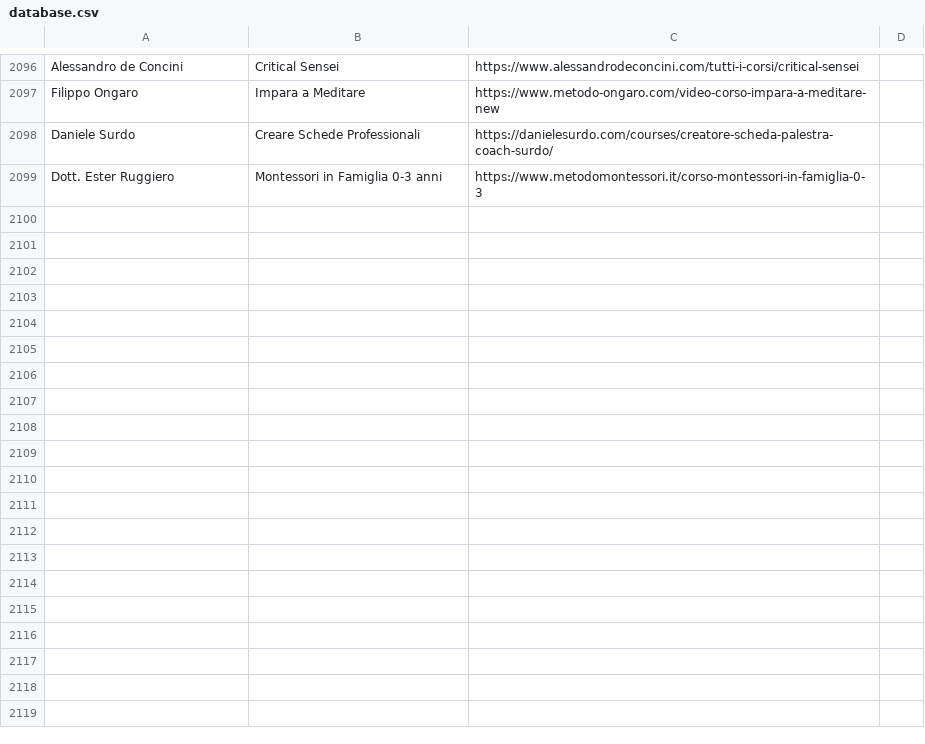
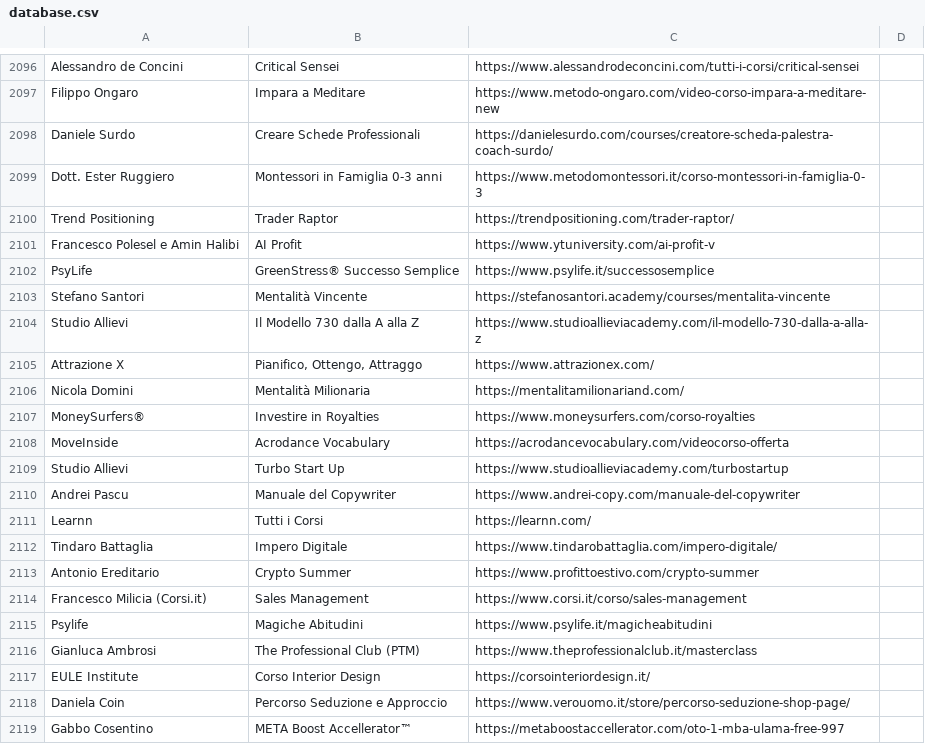
Before and after one commit to seojustseo/test, a CSV file: database.csv, drawn as a sheet; only a part is shown, gaps mark what is left out; the diff covers the shown part only.

```diff
--- a/database.csv
+++ b/database.csv
@@ -2099 +2099,21 @@ Daniele Surdo ; Creare Schede Professionali ; https://danielesurdo.com/courses/c
 Dott. Ester Ruggiero ; Montessori in Famiglia 0-3 anni ; https://www.metodomontessori.it/corso-montessori-in-famiglia-0-3
+Trend Positioning ; Trader Raptor ; https://trendpositioning.com/trader-raptor/
+Francesco Polesel e Amin Halibi ; AI Profit ; https://www.ytuniversity.com/ai-profit-v
+PsyLife ; GreenStress® Successo Semplice ; https://www.psylife.it/successosemplice
+Stefano Santori ; Mentalità Vincente ; https://stefanosantori.academy/courses/mentalita-vincente
+Studio Allievi ; Il Modello 730 dalla A alla Z ; https://www.studioallieviacademy.com/il-modello-730-dalla-a-alla-z
+Attrazione X ; Pianifico, Ottengo, Attraggo ; https://www.attrazionex.com/
+Nicola Domini ; Mentalità Milionaria ; https://mentalitamilionariand.com/
+MoneySurfers® ; Investire in Royalties ; https://www.moneysurfers.com/corso-royalties
+MoveInside ; Acrodance Vocabulary ; https://acrodancevocabulary.com/videocorso-offerta
+Studio Allievi ; Turbo Start Up ; https://www.studioallieviacademy.com/turbostartup
+Andrei Pascu ; Manuale del Copywriter ; https://www.andrei-copy.com/manuale-del-copywriter
+Learnn ; Tutti i Corsi ; https://learnn.com/
+Tindaro Battaglia ; Impero Digitale ; https://www.tindarobattaglia.com/impero-digitale/
+Antonio Ereditario ; Crypto Summer ; https://www.profittoestivo.com/crypto-summer
+Francesco Milicia (Corsi.it) ; Sales Management ; https://www.corsi.it/corso/sales-management
+Psylife ; Magiche Abitudini ; https://www.psylife.it/magicheabitudini
+Gianluca Ambrosi ; The Professional Club (PTM) ; https://www.theprofessionalclub.it/masterclass
+EULE Institute ; Corso Interior Design ; https://corsointeriordesign.it/
+Daniela Coin ; Percorso Seduzione e Approccio ; https://www.verouomo.it/store/percorso-seduzione-shop-page/
+Gabbo Cosentino ; META Boost Accellerator™ ; https://metaboostaccellerator.com/oto-1-mba-ulama-free-997
```
Also changed, not shown: 26 added rows elsewhere in this file.
